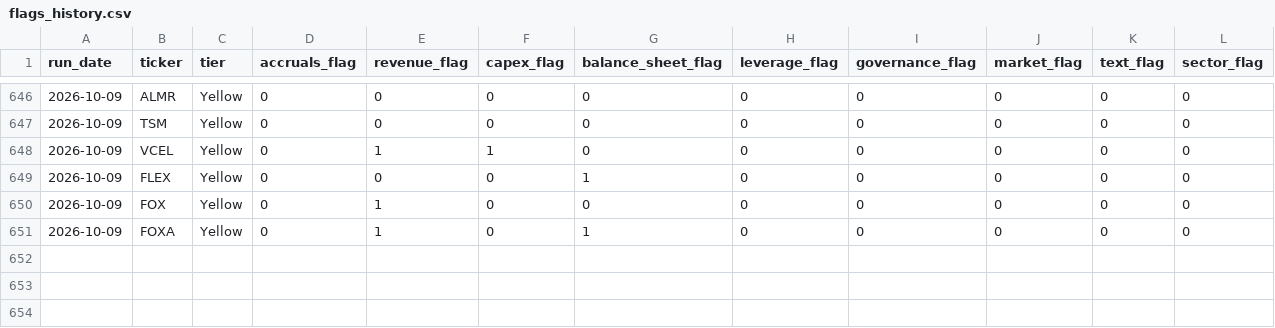
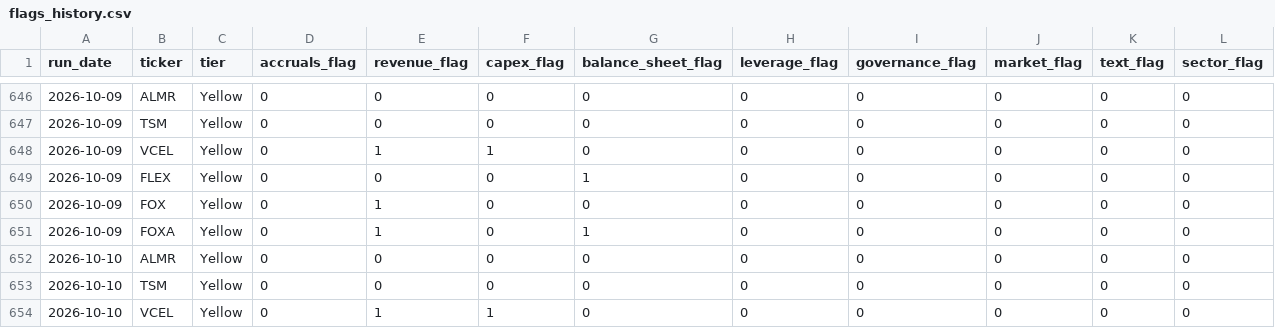
Before and after one commit to jroypeterson/forensic-triage, a CSV file: data/flags_history.csv, drawn as a sheet; only a part is shown, gaps mark what is left out; rows hold the shown columns only; the diff covers the shown part only; the diff names each change by its address in the sheet, - before the commit and + after, or states it on an @@ line.

```diff
--- a/data/flags_history.csv
+++ b/data/flags_history.csv
+row 652: 2026-10-10 | ALMR | Yellow | 0 | 0 | 0 | 0 | 0 | 0 | 0 | 0 | 0
+row 653: 2026-10-10 | TSM | Yellow | 0 | 0 | 0 | 0 | 0 | 0 | 0 | 0 | 0
+row 654: 2026-10-10 | VCEL | Yellow | 0 | 1 | 1 | 0 | 0 | 0 | 0 | 0 | 0
```
Also changed, not shown: 3 added rows elsewhere in this file, 3 other files.
